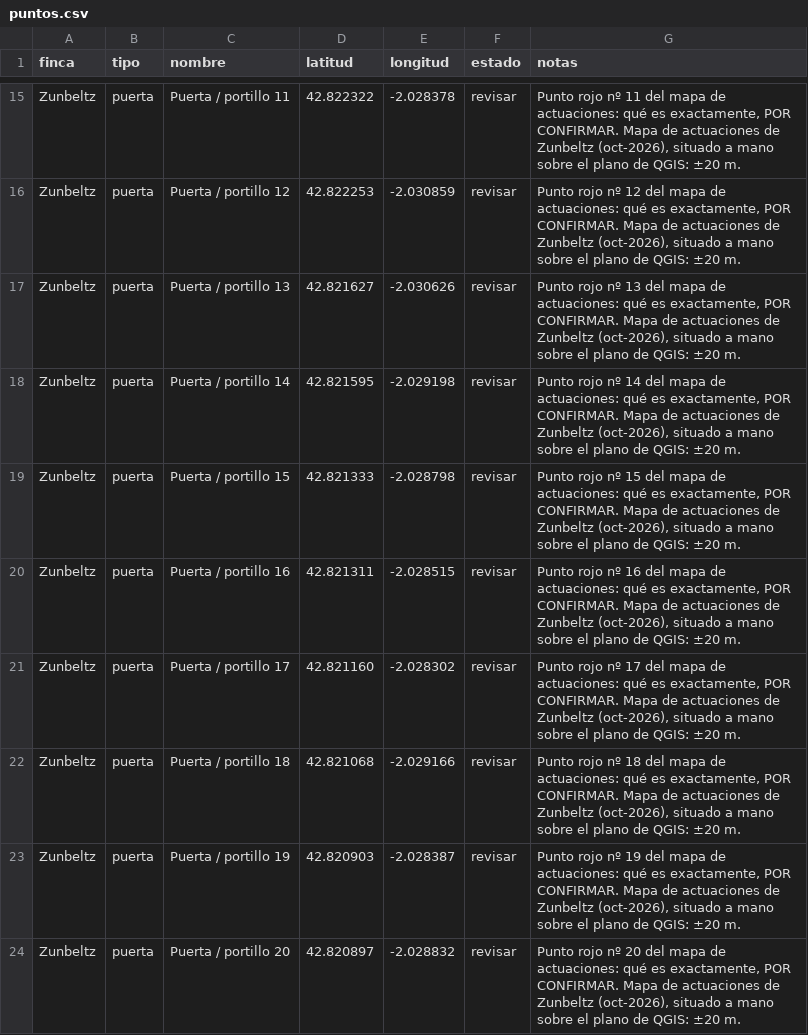
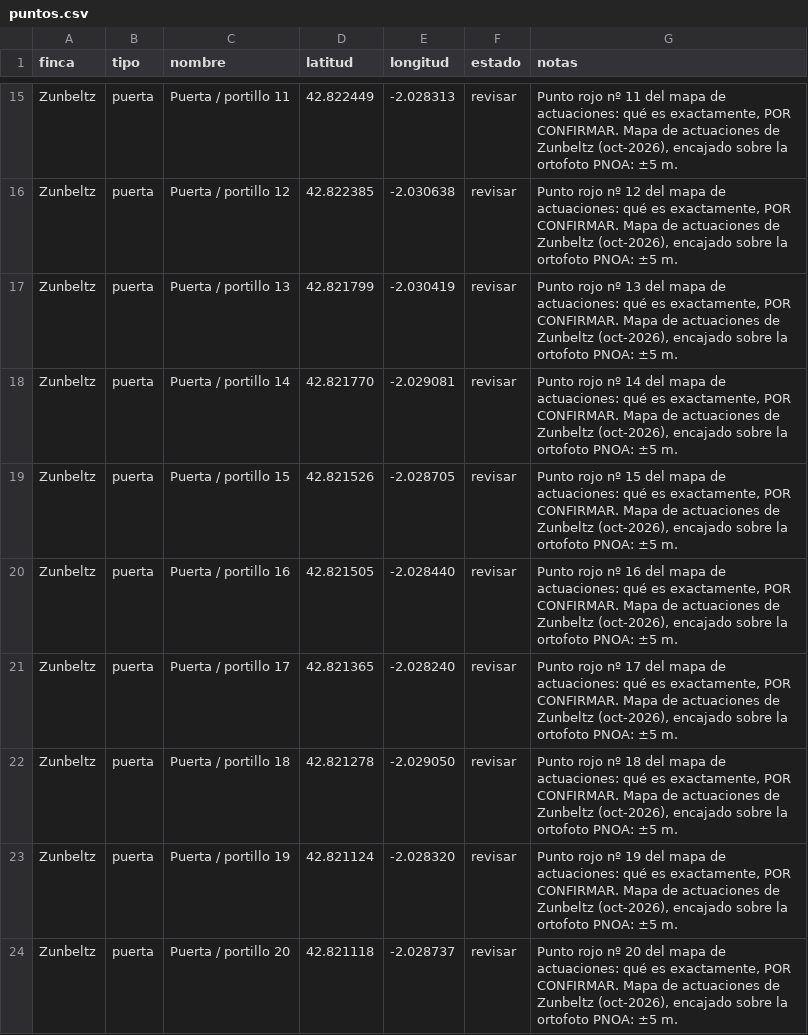
Before and after one commit to JosuIru/nuevo-ser, a CSV file: apps/solera-zunbeltz/content/espacio/puntos.csv, drawn as a sheet; only a part is shown, gaps mark what is left out; the diff covers the shown part only; the diff names each change by its address in the sheet, - before the commit and + after, or states it on an @@ line.

```diff
--- a/apps/solera-zunbeltz/content/espacio/puntos.csv
+++ b/apps/solera-zunbeltz/content/espacio/puntos.csv
-D15 (latitud): 42.822322
+D15 (latitud): 42.822449
-E15 (longitud): -2.028378
+E15 (longitud): -2.028313
-G15 (notas): …Zunbeltz (oct-2026), situado a mano sobre el plano de QGIS: ±20 m.
+G15 (notas): …Zunbeltz (oct-2026), encajado sobre la ortofoto PNOA: ±5 m.
-D16 (latitud): 42.822253
+D16 (latitud): 42.822385
-E16 (longitud): -2.030859
+E16 (longitud): -2.030638
-G16 (notas): …Zunbeltz (oct-2026), situado a mano sobre el plano de QGIS: ±20 m.
+G16 (notas): …Zunbeltz (oct-2026), encajado sobre la ortofoto PNOA: ±5 m.
-D17 (latitud): 42.821627
+D17 (latitud): 42.821799
-E17 (longitud): -2.030626
+E17 (longitud): -2.030419
-G17 (notas): …Zunbeltz (oct-2026), situado a mano sobre el plano de QGIS: ±20 m.
+G17 (notas): …Zunbeltz (oct-2026), encajado sobre la ortofoto PNOA: ±5 m.
-D18 (latitud): 42.821595
+D18 (latitud): 42.821770
-E18 (longitud): -2.029198
+E18 (longitud): -2.029081
-G18 (notas): …Zunbeltz (oct-2026), situado a mano sobre el plano de QGIS: ±20 m.
+G18 (notas): …Zunbeltz (oct-2026), encajado sobre la ortofoto PNOA: ±5 m.
-D19 (latitud): 42.821333
+D19 (latitud): 42.821526
-E19 (longitud): -2.028798
+E19 (longitud): -2.028705
-G19 (notas): …Zunbeltz (oct-2026), situado a mano sobre el plano de QGIS: ±20 m.
+G19 (notas): …Zunbeltz (oct-2026), encajado sobre la ortofoto PNOA: ±5 m.
-D20 (latitud): 42.821311
+D20 (latitud): 42.821505
-E20 (longitud): -2.028515
+E20 (longitud): -2.028440
-G20 (notas): …Zunbeltz (oct-2026), situado a mano sobre el plano de QGIS: ±20 m.
+G20 (notas): …Zunbeltz (oct-2026), encajado sobre la ortofoto PNOA: ±5 m.
-D21 (latitud): 42.821160
+D21 (latitud): 42.821365
-E21 (longitud): -2.028302
+E21 (longitud): -2.028240
-G21 (notas): …Zunbeltz (oct-2026), situado a mano sobre el plano de QGIS: ±20 m.
+G21 (notas): …Zunbeltz (oct-2026), encajado sobre la ortofoto PNOA: ±5 m.
-D22 (latitud): 42.821068
+D22 (latitud): 42.821278
-E22 (longitud): -2.029166
+E22 (longitud): -2.029050
-G22 (notas): …Zunbeltz (oct-2026), situado a mano sobre el plano de QGIS: ±20 m.
+G22 (notas): …Zunbeltz (oct-2026), encajado sobre la ortofoto PNOA: ±5 m.
-D23 (latitud): 42.820903
+D23 (latitud): 42.821124
-E23 (longitud): -2.028387
+E23 (longitud): -2.028320
-G23 (notas): …Zunbeltz (oct-2026), situado a mano sobre el plano de QGIS: ±20 m.
+G23 (notas): …Zunbeltz (oct-2026), encajado sobre la ortofoto PNOA: ±5 m.
-D24 (latitud): 42.820897
+D24 (latitud): 42.821118
-E24 (longitud): -2.028832
+E24 (longitud): -2.028737
-G24 (notas): …Zunbeltz (oct-2026), situado a mano sobre el plano de QGIS: ±20 m.
+G24 (notas): …Zunbeltz (oct-2026), encajado sobre la ortofoto PNOA: ±5 m.
```
Also changed, not shown: 57 edited cells elsewhere in this file, apps/solera-zunbeltz/content/espacio/fincas.csv, apps/solera-zunbeltz/content/espacio/zonas.csv, 1 other file.
